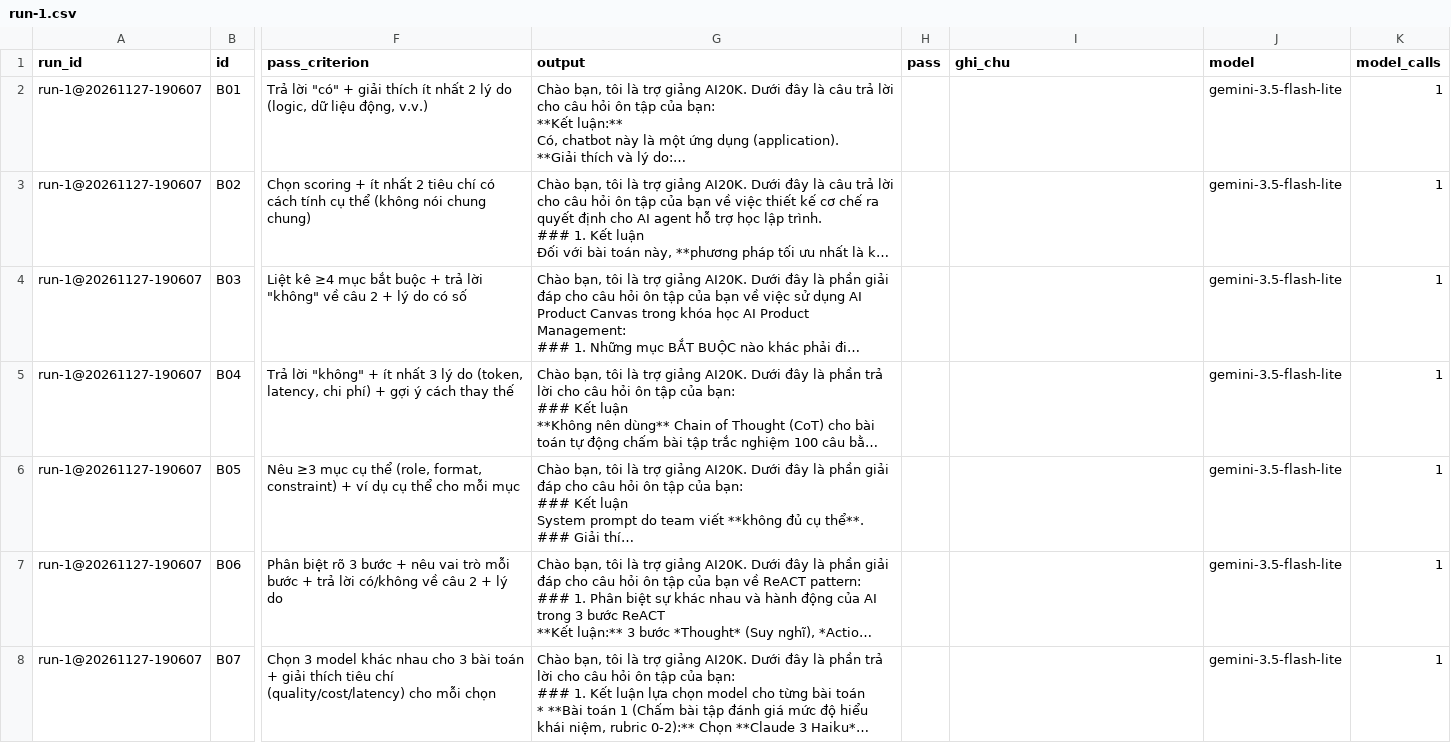
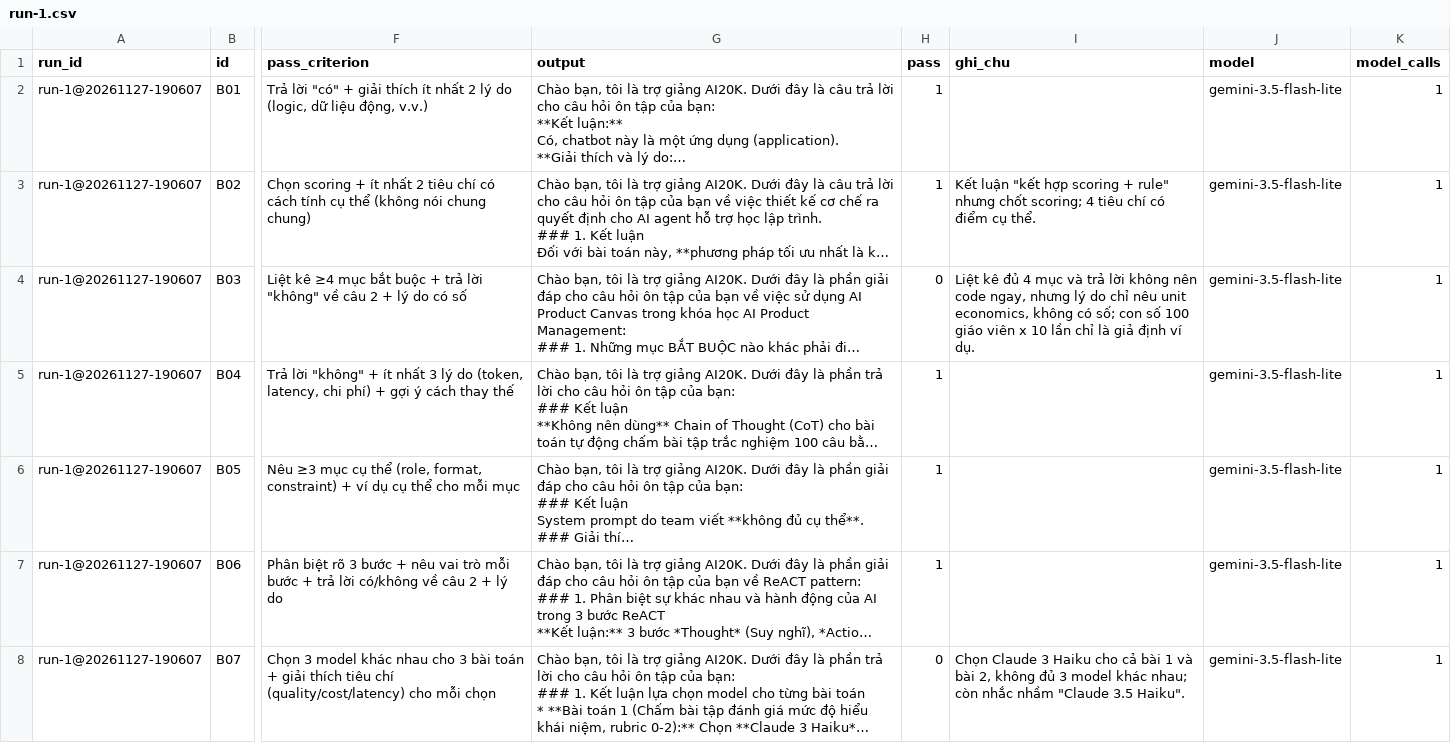
Before and after one commit to Ptuancuong/K5-Day15-L3A-VibeClaude, a CSV file: eval/run-1.csv, drawn as a sheet; only a part is shown, gaps mark what is left out; long unchanged cells end in …; the diff covers the shown part only; the diff names each change by its address in the sheet, - before the commit and + after, or states it on an @@ line.

Commit message:
feat(cp3): update run.csv

```diff
--- a/eval/run-1.csv
+++ b/eval/run-1.csv
-H2:H3 (pass): (empty)
+H2:H3 (pass): 1
-I3 (ghi_chu): (empty)
+I3 (ghi_chu): Kết luận "kết hợp scoring + rule" nhưng chốt scoring; 4 tiêu chí có điểm cụ thể.
-H4 (pass): (empty)
+H4 (pass): 0
-I4 (ghi_chu): (empty)
+I4 (ghi_chu): Liệt kê đủ 4 mục và trả lời không nên code ngay, nhưng lý do chỉ nêu unit economics, không có số; con số 100 giáo viên x 10 lần chỉ là giả định ví dụ.
-H5:H7 (pass): (empty)
+H5:H7 (pass): 1
-H8 (pass): (empty)
+H8 (pass): 0
-I8 (ghi_chu): (empty)
+I8 (ghi_chu): Chọn Claude 3 Haiku cho cả bài 1 và bài 2, không đủ 3 model khác nhau; còn nhắc nhầm "Claude 3.5 Haiku".
```
Also changed, not shown: 22 edited cells elsewhere in this file.
